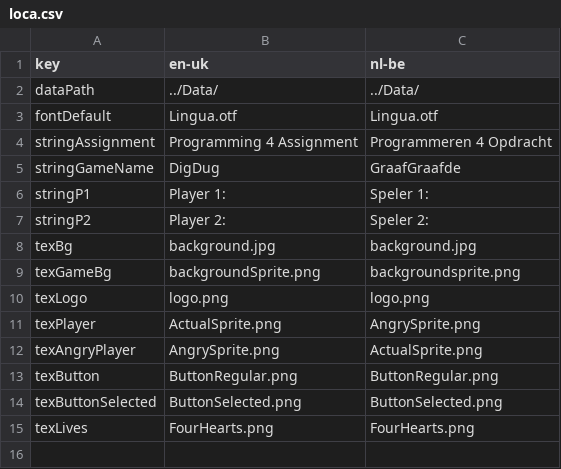
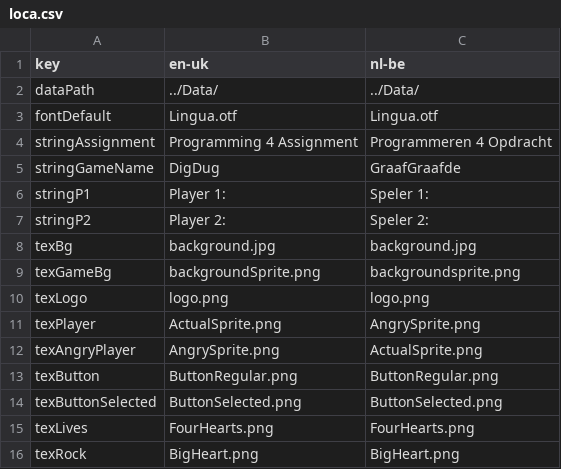
Before and after one commit to FLeysen/2D_Game_Engine_flgin, a CSV file: DigDug/loca.csv, drawn as a sheet.

Commit message:
Colliders seem to work, falling rock almost implemented

```diff
--- a/DigDug/loca.csv
+++ b/DigDug/loca.csv
@@ -15 +15,2 @@ texButtonSelected;ButtonSelected.png;ButtonSelected.png
 texLives;FourHearts.png;FourHearts.png
+texRock;BigHeart.png;BigHeart.png
```
Also changed, not shown: 17 other files.
